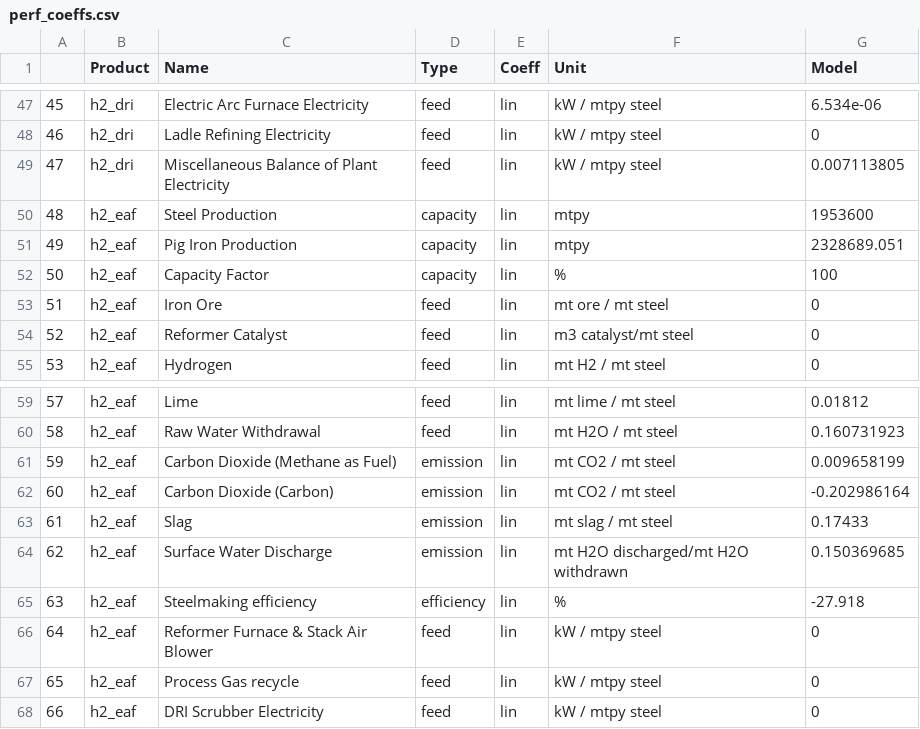
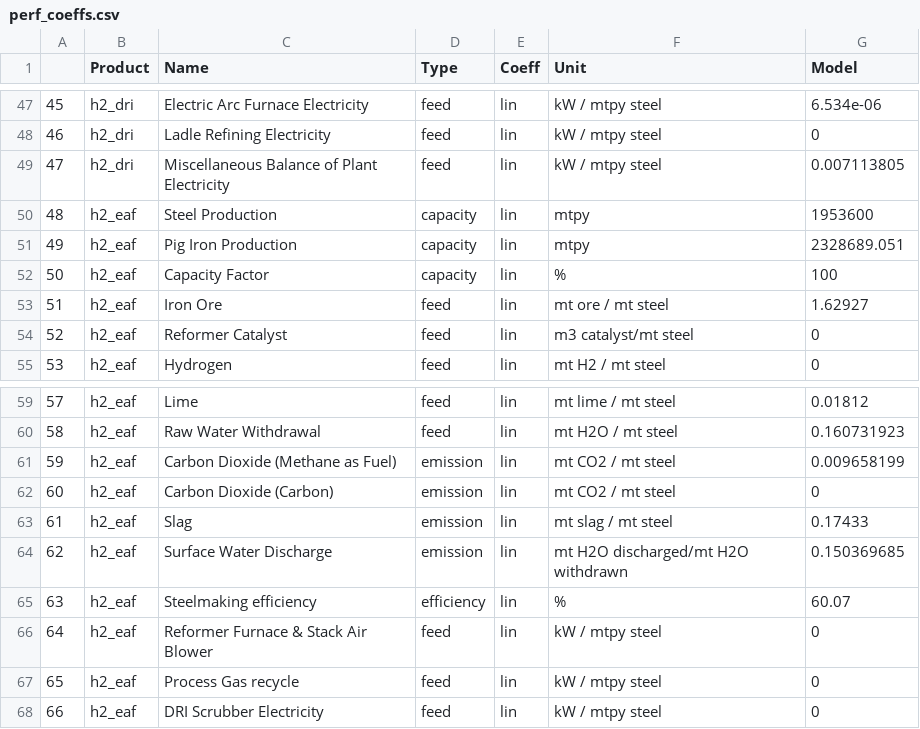
Before and after one commit to jmartin4nrel/H2Integrate, a CSV file: greenheart/simulation/technologies/iron/Rosner/perf_coeffs.csv, drawn as a sheet; only a part is shown, gaps mark what is left out.

```diff
--- a/greenheart/simulation/technologies/iron/Rosner/perf_coeffs.csv
+++ b/greenheart/simulation/technologies/iron/Rosner/perf_coeffs.csv
@@ -52,3 +52,3 @@
 50,h2_eaf,Capacity Factor,capacity,lin,%,100
-51,h2_eaf,Iron Ore,feed,lin,mt ore / mt steel,0
+51,h2_eaf,Iron Ore,feed,lin,mt ore / mt steel,1.62927
 52,h2_eaf,Reformer Catalyst,feed,lin,m3 catalyst/mt steel,0
@@ -61,6 +61,6 @@
 59,h2_eaf,Carbon Dioxide (Methane as Fuel),emission,lin,mt CO2 / mt steel,0.009658199
-60,h2_eaf,Carbon Dioxide (Carbon),emission,lin,mt CO2 / mt steel,-0.202986164
+60,h2_eaf,Carbon Dioxide (Carbon),emission,lin,mt CO2 / mt steel,0
 61,h2_eaf,Slag,emission,lin,mt slag / mt steel,0.17433
 62,h2_eaf,Surface Water Discharge,emission,lin,mt H2O discharged/mt H2O withdrawn,0.150369685
-63,h2_eaf,Steelmaking efficiency,efficiency,lin,%,-27.918
+63,h2_eaf,Steelmaking efficiency,efficiency,lin,%,60.07
 64,h2_eaf,Reformer Furnace & Stack Air Blower,feed,lin,kW / mtpy steel,0
```
Also changed, not shown: greenheart/simulation/technologies/iron/Rosner/cost_coeffs.csv, 2 other files.
